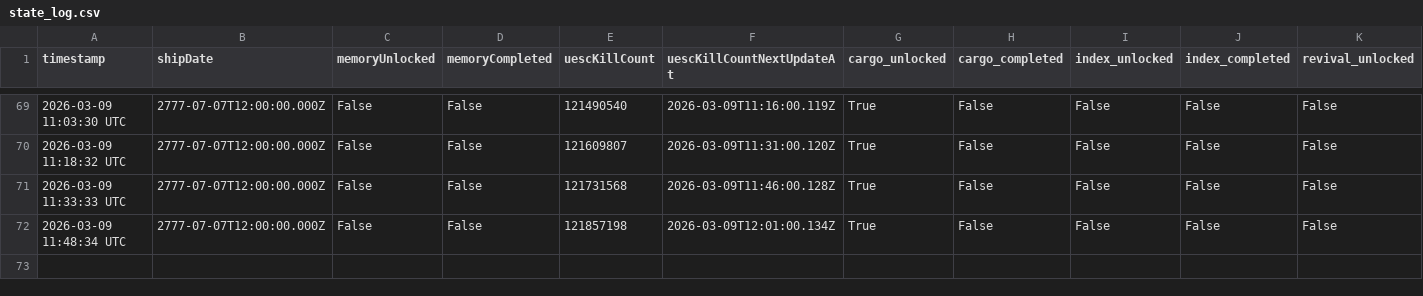
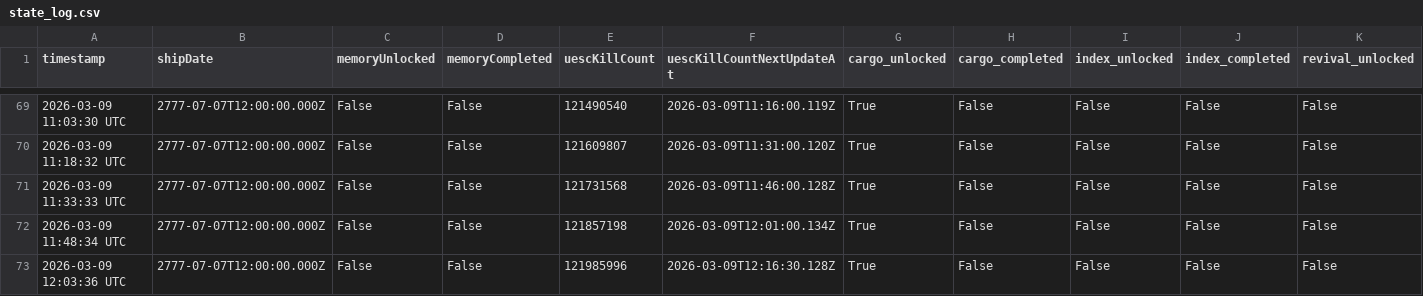
Before and after one commit to breachers-of-tomorrow/breacher-net, a CSV file: state_log.csv, drawn as a sheet; only a part is shown, gaps mark what is left out; rows hold the shown columns only; the diff names each change by its address in the sheet, - before the commit and + after, or states it on an @@ line.

```diff
--- a/state_log.csv
+++ b/state_log.csv
+row 73: 2026-03-09 12:03:36 UTC | 2777-07-07T12:00:00.000Z | False | False | 121985996 | 2026-03-09T12:16:30.128Z | True | False | False | False | False
```
Also changed, not shown: stabilization_log.csv.
